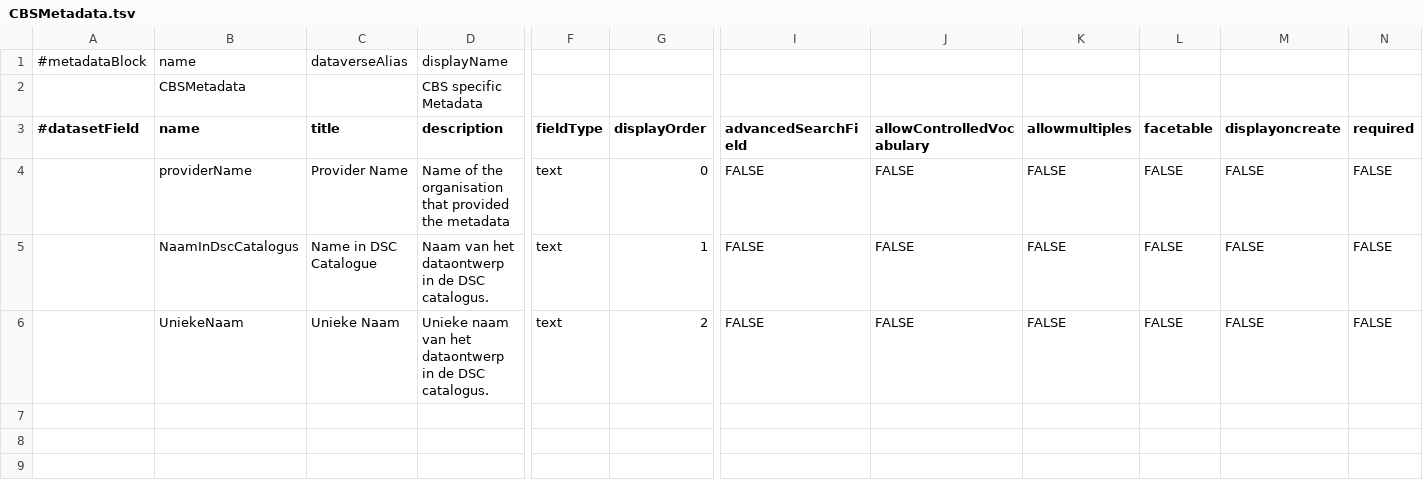
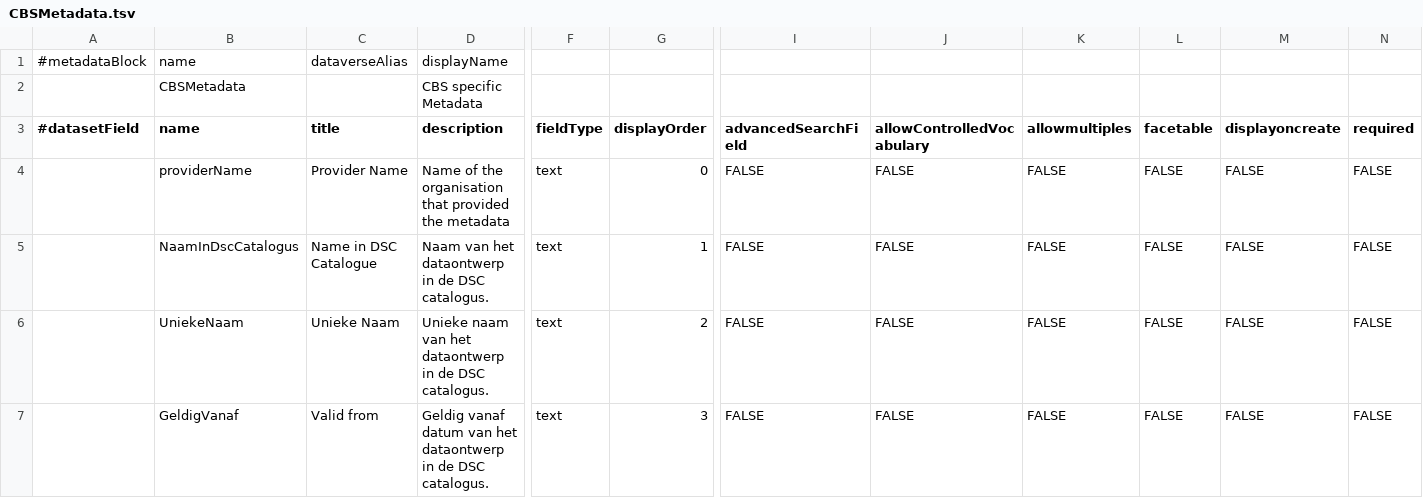
Before and after one commit to LauraHuisintveld/semaf-client, a TSV file: CBSMetadata.tsv, drawn as a sheet; only a part is shown, gaps mark what is left out; rows hold the shown columns only; the diff names each change by its address in the sheet, - before the commit and + after, or states it on an @@ line.

Commit message:
Update CBSMetadata.tsv

```diff
--- a/CBSMetadata.tsv
+++ b/CBSMetadata.tsv
+row 7:  | GeldigVanaf | Valid from | Geldig vanaf datum van het dataontwerp in de DSC catalogus. | text | 3 | FALSE | FALSE | FALSE | FALSE | FALSE | FALSE
```
